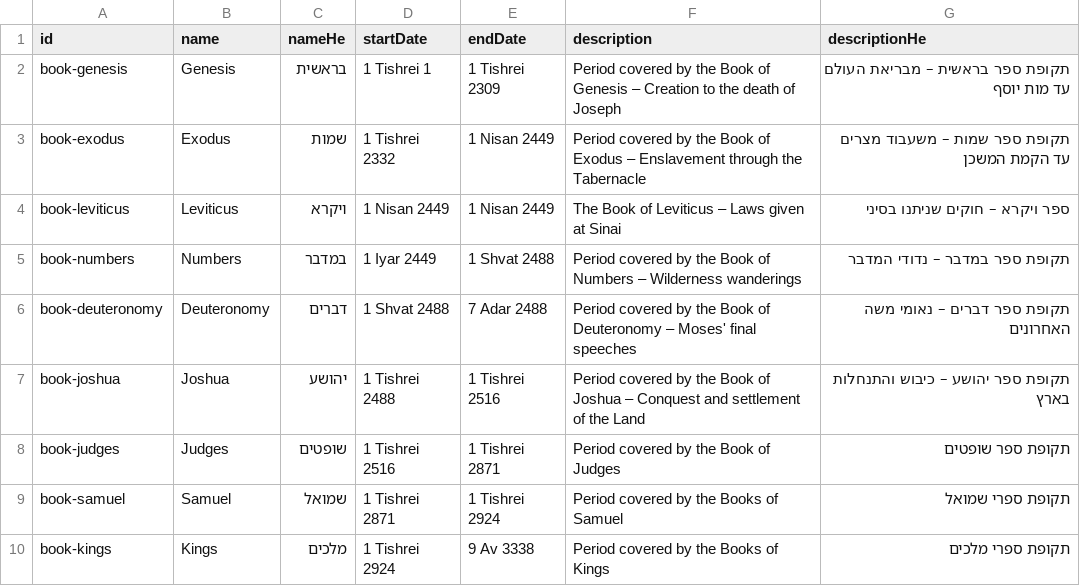
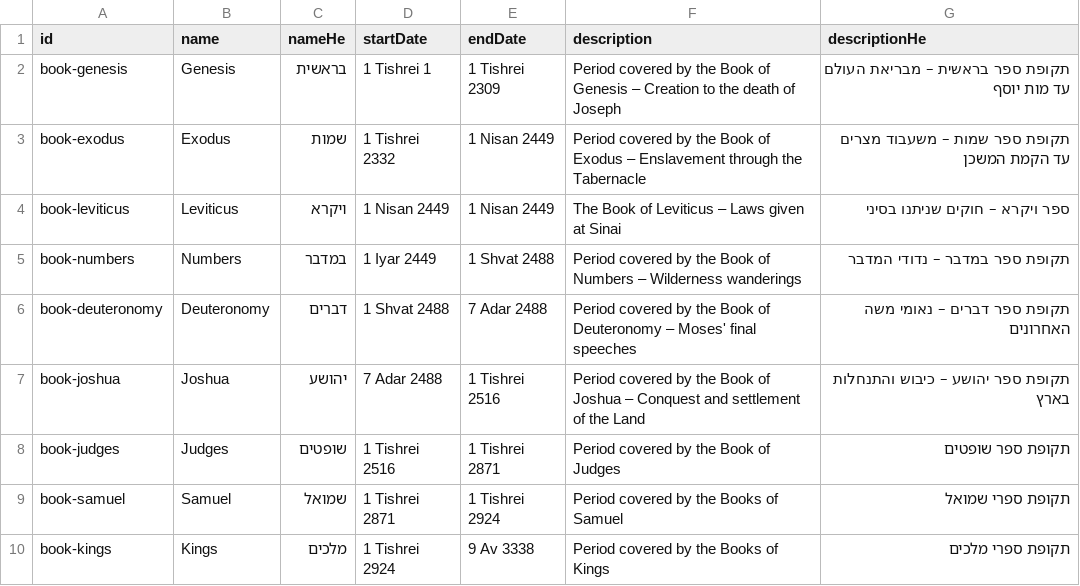
Before and after one commit to moshegc/whatsmyverse, a CSV file: bible-reading-app/public/data/bible-books.csv, drawn as a sheet.

```diff
--- a/bible-reading-app/public/data/bible-books.csv
+++ b/bible-reading-app/public/data/bible-books.csv
@@ -6,3 +6,3 @@ book-numbers,Numbers,במדבר,1 Iyar 2449,1 Shvat 2488,Period covered by the B
 book-deuteronomy,Deuteronomy,דברים,1 Shvat 2488,7 Adar 2488,Period covered by the Book of Deuteronomy – Moses' final speeches,תקופת ספר דברים – נאומי משה האחרונים
-book-joshua,Joshua,יהושע,1 Tishrei 2488,1 Tishrei 2516,Period covered by the Book of Joshua – Conquest and settlement of the Land,תקופת ספר יהושע – כיבוש והתנחלות בארץ
+book-joshua,Joshua,יהושע,7 Adar 2488,1 Tishrei 2516,Period covered by the Book of Joshua – Conquest and settlement of the Land,תקופת ספר יהושע – כיבוש והתנחלות בארץ
 book-judges,Judges,שופטים,1 Tishrei 2516,1 Tishrei 2871,Period covered by the Book of Judges,תקופת ספר שופטים
```
Also changed, not shown: bible-reading-app/public/data/biblical-figures.csv, bible-reading-app/public/data/major-events.csv, 1 other file.
